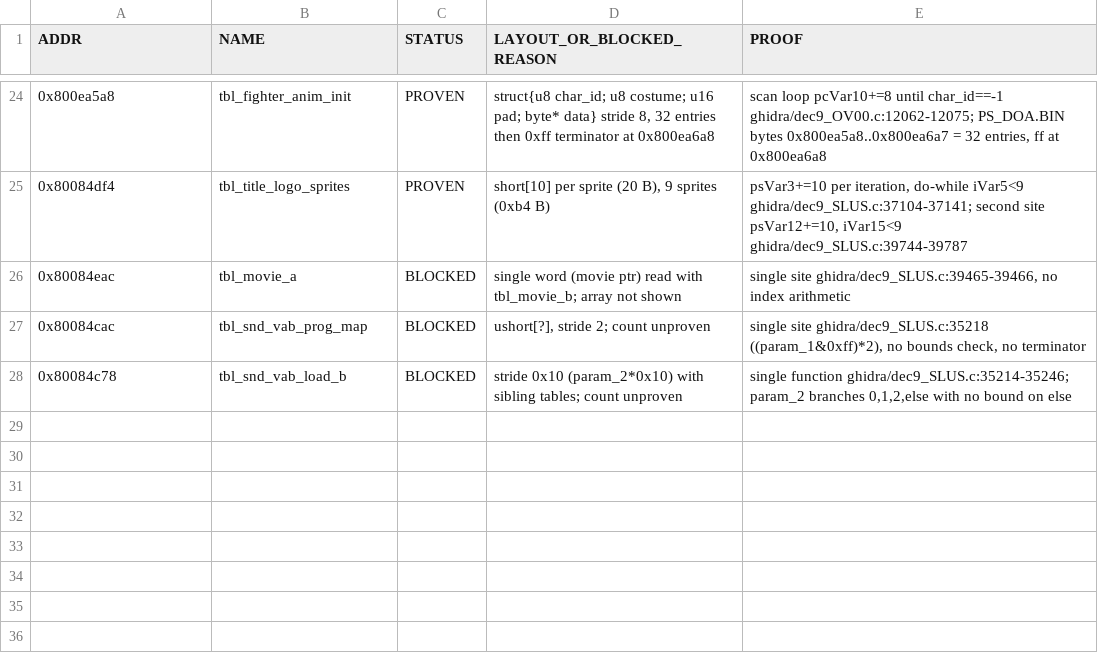
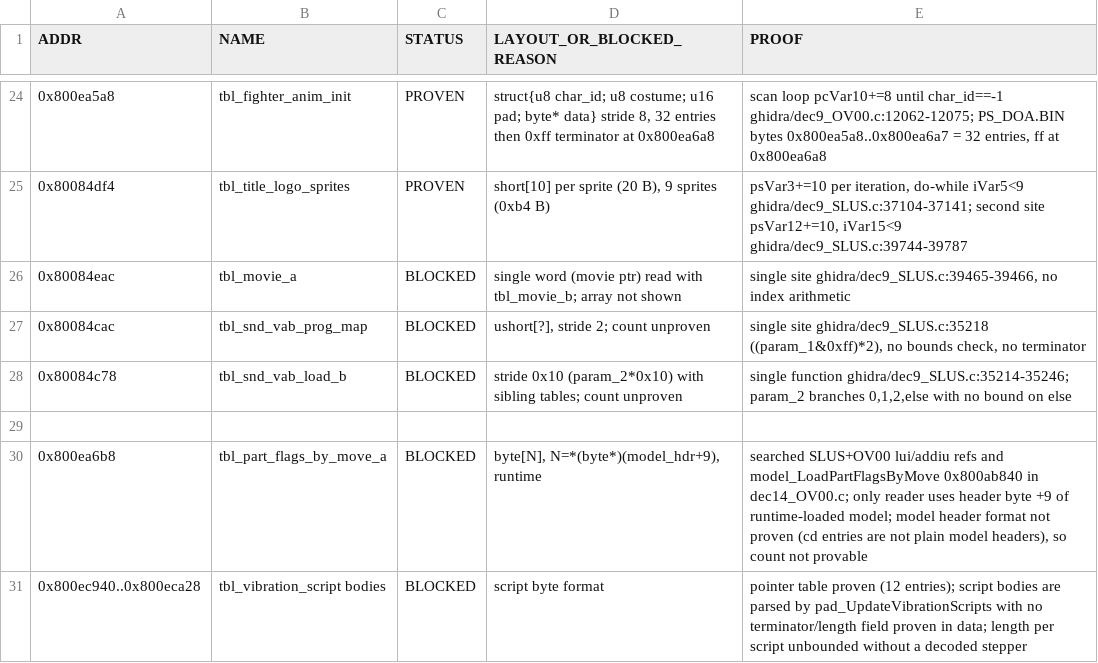
Before and after one commit to indieindie7/deadoralive-psx-decomp, a TSV file: evid/tables_proof.tsv, drawn as a sheet; only a part is shown, gaps mark what is left out.

```diff
--- a/evid/tables_proof.tsv
+++ b/evid/tables_proof.tsv
@@ -28 +28,4 @@ ADDR	NAME	STATUS	LAYOUT_OR_BLOCKED_REASON	PROOF
 0x80084c78	tbl_snd_vab_load_b	BLOCKED	stride 0x10 (param_2*0x10) with sibling tables; count unproven	single function ghidra/dec9_SLUS.c:35214-35246; param_2 branches 0,1,2,else with no bound on else
+
+0x800ea6b8	tbl_part_flags_by_move_a	BLOCKED	byte[N], N=*(byte*)(model_hdr+9), runtime	searched SLUS+OV00 lui/addiu refs and model_LoadPartFlagsByMove 0x800ab840 in dec14_OV00.c; only reader uses header byte +9 of runtime-loaded model; model header format not proven (cd entries are not plain model headers), so count not provable
+0x800ec940..0x800eca28	tbl_vibration_script bodies	BLOCKED	script byte format	pointer table proven (12 entries); script bodies are parsed by pad_UpdateVibrationScripts with no terminator/length field proven in data; length per script unbounded without a decoded stepper
```
Also changed, not shown: evid/tables_proof2.tsv, 12 other files.
